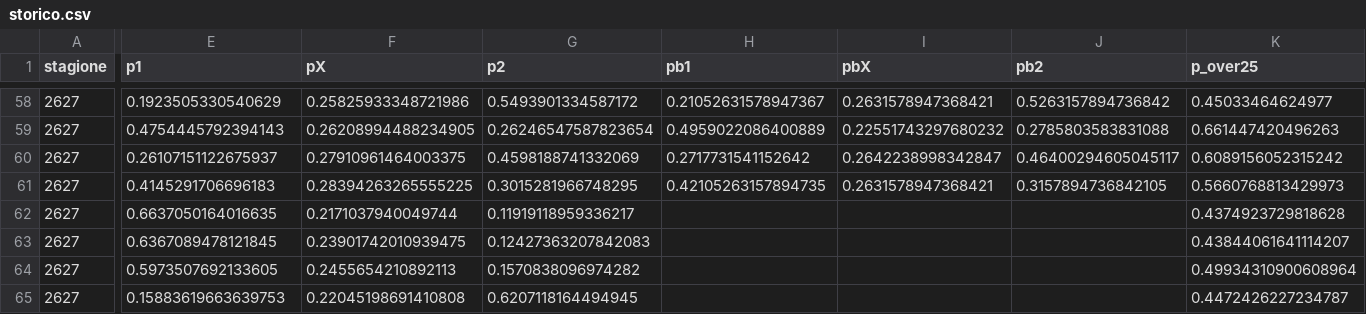
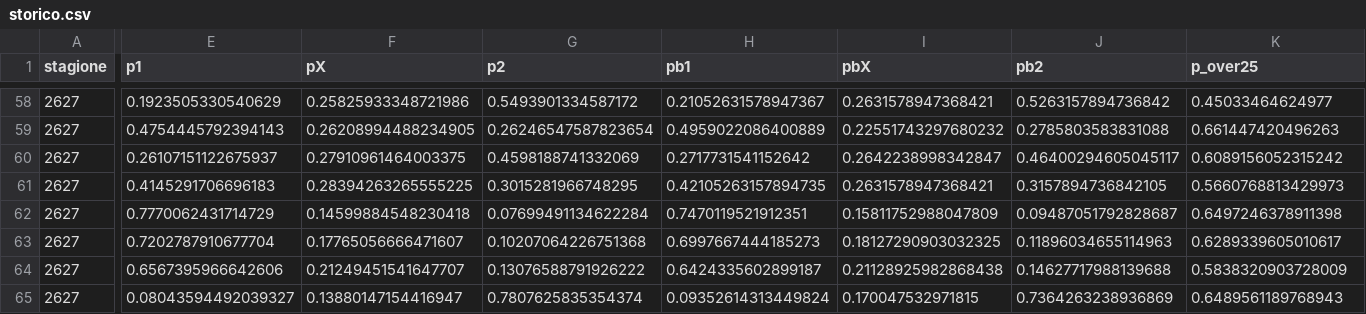
Before and after one commit to frankboni128-rgb/previsioni-serie-a, a CSV file: docs/storico.csv, drawn as a sheet; only a part is shown, gaps mark what is left out; the diff covers the shown part only; the diff names each change by its address in the sheet, - before the commit and + after, or states it on an @@ line.

```diff
--- a/docs/storico.csv
+++ b/docs/storico.csv
-E62 (p1): 0.6637050164016635
+E62 (p1): 0.7770062431714729
-F62 (pX): 0.2171037940049744
+F62 (pX): 0.14599884548230418
-G62 (p2): 0.11919118959336217
+G62 (p2): 0.07699491134622284
-H62 (pb1): (empty)
+H62 (pb1): 0.7470119521912351
-I62 (pbX): (empty)
+I62 (pbX): 0.15811752988047809
-J62 (pb2): (empty)
+J62 (pb2): 0.09487051792828687
-K62 (p_over25): 0.4374923729818628
+K62 (p_over25): 0.6497246378911398
-E63 (p1): 0.6367089478121845
+E63 (p1): 0.7202787910677704
-F63 (pX): 0.23901742010939475
+F63 (pX): 0.17765056666471607
-G63 (p2): 0.12427363207842083
+G63 (p2): 0.10207064226751368
-H63 (pb1): (empty)
+H63 (pb1): 0.6997667444185273
-I63 (pbX): (empty)
+I63 (pbX): 0.18127290903032325
-J63 (pb2): (empty)
+J63 (pb2): 0.11896034655114963
-K63 (p_over25): 0.43844061641114207
+K63 (p_over25): 0.6289339605010617
-E64 (p1): 0.5973507692133605
+E64 (p1): 0.6567395966642606
-F64 (pX): 0.2455654210892113
+F64 (pX): 0.21249451541647707
-G64 (p2): 0.1570838096974282
+G64 (p2): 0.13076588791926222
-H64 (pb1): (empty)
+H64 (pb1): 0.6424335602899187
-I64 (pbX): (empty)
+I64 (pbX): 0.21128925982868438
-J64 (pb2): (empty)
+J64 (pb2): 0.14627717988139688
-K64 (p_over25): 0.49934310900608964
+K64 (p_over25): 0.5838320903728009
-E65 (p1): 0.15883619663639753
+E65 (p1): 0.08043594492039327
-F65 (pX): 0.22045198691410808
+F65 (pX): 0.13880147154416947
-G65 (p2): 0.6207118164494945
+G65 (p2): 0.7807625835354374
-H65 (pb1): (empty)
+H65 (pb1): 0.09352614313449824
-I65 (pbX): (empty)
+I65 (pbX): 0.170047532971815
-J65 (pb2): (empty)
+J65 (pb2): 0.7364263238936869
-K65 (p_over25): 0.4472426227234787
+K65 (p_over25): 0.6489561189768943
```
Also changed, not shown: 52 edited cells elsewhere in this file, docs/giocate.csv, docs/previsioni_giornata.csv, 1 other file.
